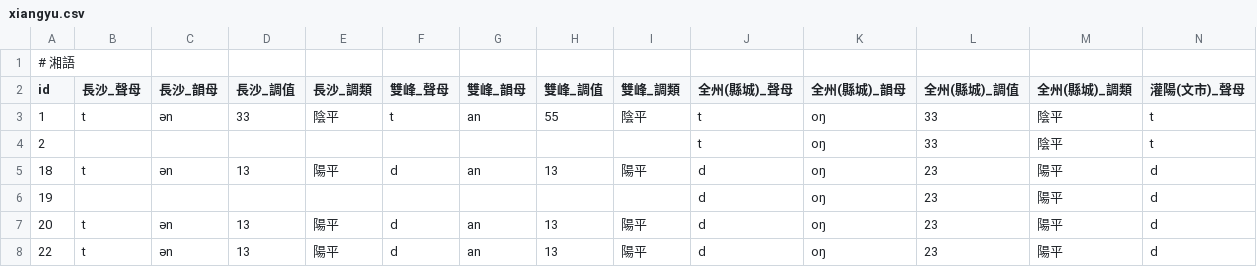
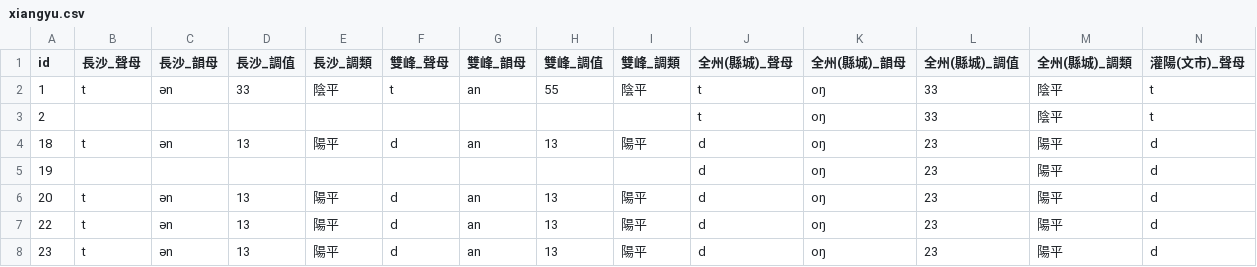
Before and after one commit to AntonyJia159/sinprep, a CSV file: data/xiangyu.csv, drawn as a sheet; only a part is shown; the shorter side is filled out with more unchanged rows; rows hold the shown columns only; the diff names each change by its address in the sheet, - before the commit and + after, or states it on an @@ line.

Commit message:
Update xiangyu.csv

```diff
--- a/data/xiangyu.csv
+++ b/data/xiangyu.csv
-row 1: # 湘語
```
